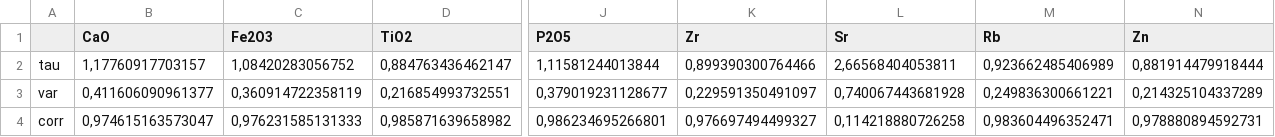
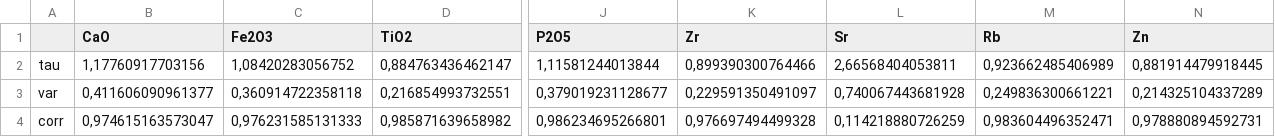
Before and after one commit to nfrerebeau/TaphoCeram, a CSV file: analysis/tables/variation_matrix_summary.csv, drawn as a sheet; only a part is shown, gaps mark what is left out; the diff names each change by its address in the sheet, - before the commit and + after, or states it on an @@ line.

```diff
--- a/analysis/tables/variation_matrix_summary.csv
+++ b/analysis/tables/variation_matrix_summary.csv
-B2 (CaO): 1,17760917703157
+B2 (CaO): 1,17760917703156
-N2 (Zn): 0,881914479918444
+N2 (Zn): 0,881914479918445
-C3 (Fe2O3): 0,360914722358119
+C3 (Fe2O3): 0,360914722358118
-K4 (Zr): 0,976697494499327
+K4 (Zr): 0,976697494499328
-L4 (Sr): 0,114218880726258
+L4 (Sr): 0,114218880726259
```
Also changed, not shown: analysis/tables/variation_matrix.csv, 19 other files.
